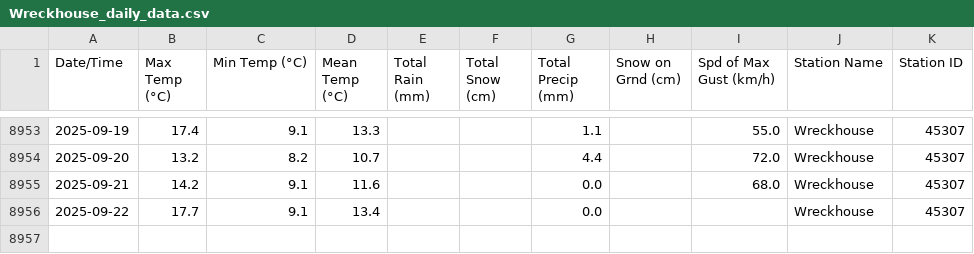
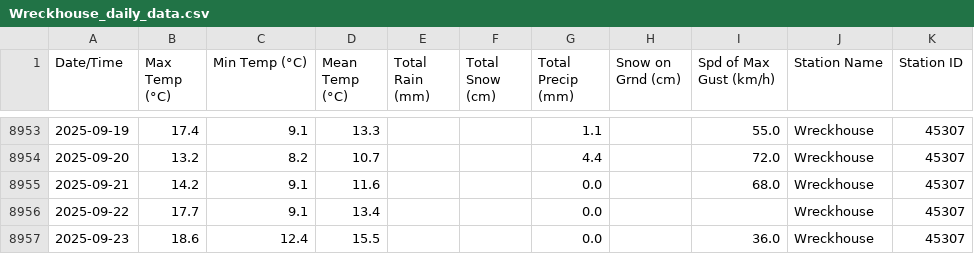
Before and after one commit to robertgwx/atl-climate-viewer, a CSV file: climate_data/NL/Wreckhouse_daily_data.csv, drawn as a sheet; only a part is shown, gaps mark what is left out; the diff names each change by its address in the sheet, - before the commit and + after, or states it on an @@ line.

```diff
--- a/climate_data/NL/Wreckhouse_daily_data.csv
+++ b/climate_data/NL/Wreckhouse_daily_data.csv
+row 8957: 2025-09-23 | 18.6 | 12.4 | 15.5 |  |  | 0.0 |  | 36.0 | Wreckhouse | 45307
```
Also changed, not shown: climate_data/NL/Mary's Harbour_daily_data.csv, climate_data/NS/Beaver Island_daily_data.csv, 43 other files.
